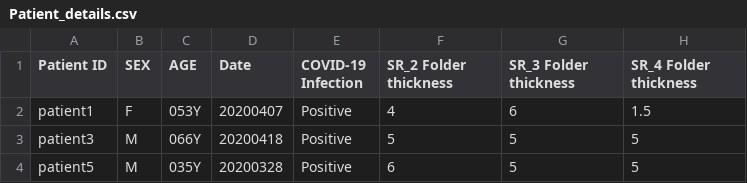
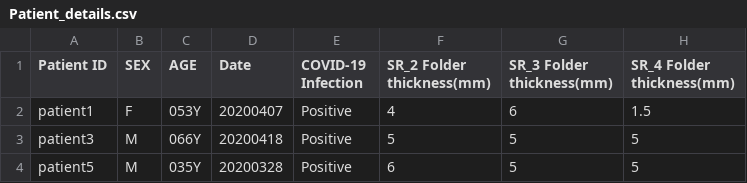
Before and after one commit to mr7495/COVID-CTset, a CSV file: Patient_details.csv, drawn as a sheet; only a part is shown.

Commit message:
Thickness of each CT folder added

```diff
--- a/Patient_details.csv
+++ b/Patient_details.csv
@@ -1,2 +1,2 @@
-Patient ID,SEX,AGE,Date,COVID-19 Infection,SR_2 Folder thickness,SR_3 Folder thickness,SR_4 Folder thickness
+Patient ID,SEX,AGE,Date,COVID-19 Infection,SR_2 Folder thickness(mm),SR_3 Folder thickness(mm),SR_4 Folder thickness(mm)
 patient1,F,053Y,20200407,Positive,4,6,1.5
```
